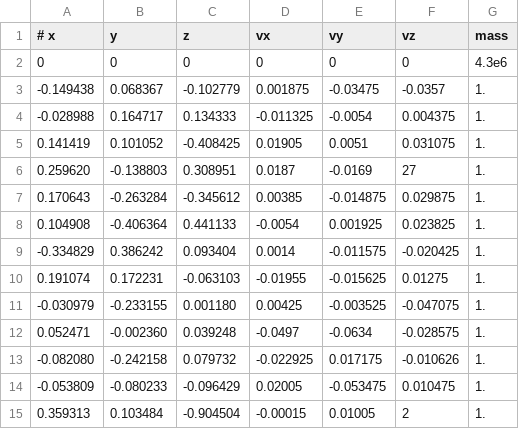
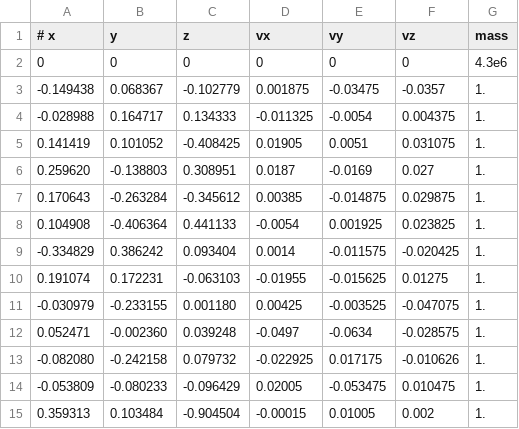
Before and after one commit to ObservatorioAstronomicoNacional/Final-Project-Computational-Astrophysics, a CSV file: sgrAstar.csv, drawn as a sheet.

```diff
--- a/sgrAstar.csv
+++ b/sgrAstar.csv
@@ -5,3 +5,3 @@
 0.141419,0.101052,-0.408425,0.01905,0.0051,0.031075,1.
-0.259620,-0.138803,0.308951,0.0187,-0.0169,27,1.
+0.259620,-0.138803,0.308951,0.0187,-0.0169,0.027,1.
 0.170643,-0.263284,-0.345612,0.00385,-0.014875,0.029875,1.
@@ -14,2 +14,2 @@
 -0.053809,-0.080233,-0.096429,0.02005,-0.053475,0.010475,1.
-0.359313,0.103484,-0.904504,-0.00015,0.01005,2,1.
+0.359313,0.103484,-0.904504,-0.00015,0.01005,0.002,1.
```
Also changed, not shown: 1 other file.
